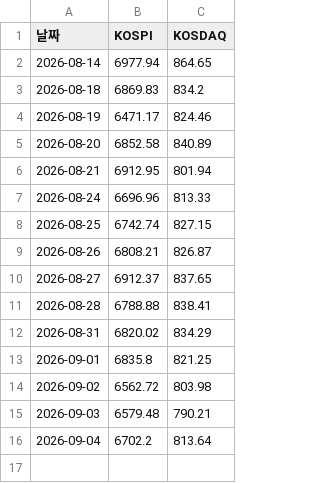
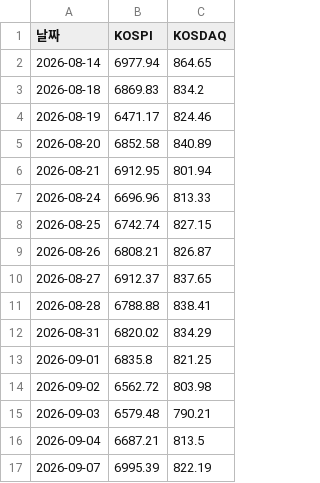
Before and after one commit to frel7022-png/orchestra, a CSV file: index_history.csv, drawn as a sheet.

```diff
--- a/index_history.csv
+++ b/index_history.csv
@@ -15,2 +15,3 @@
 2026-09-03,6579.48,790.21
-2026-09-04,6702.2,813.64
+2026-09-04,6687.21,813.5
+2026-09-07,6995.39,822.19
```
Also changed, not shown: 3 other files.
